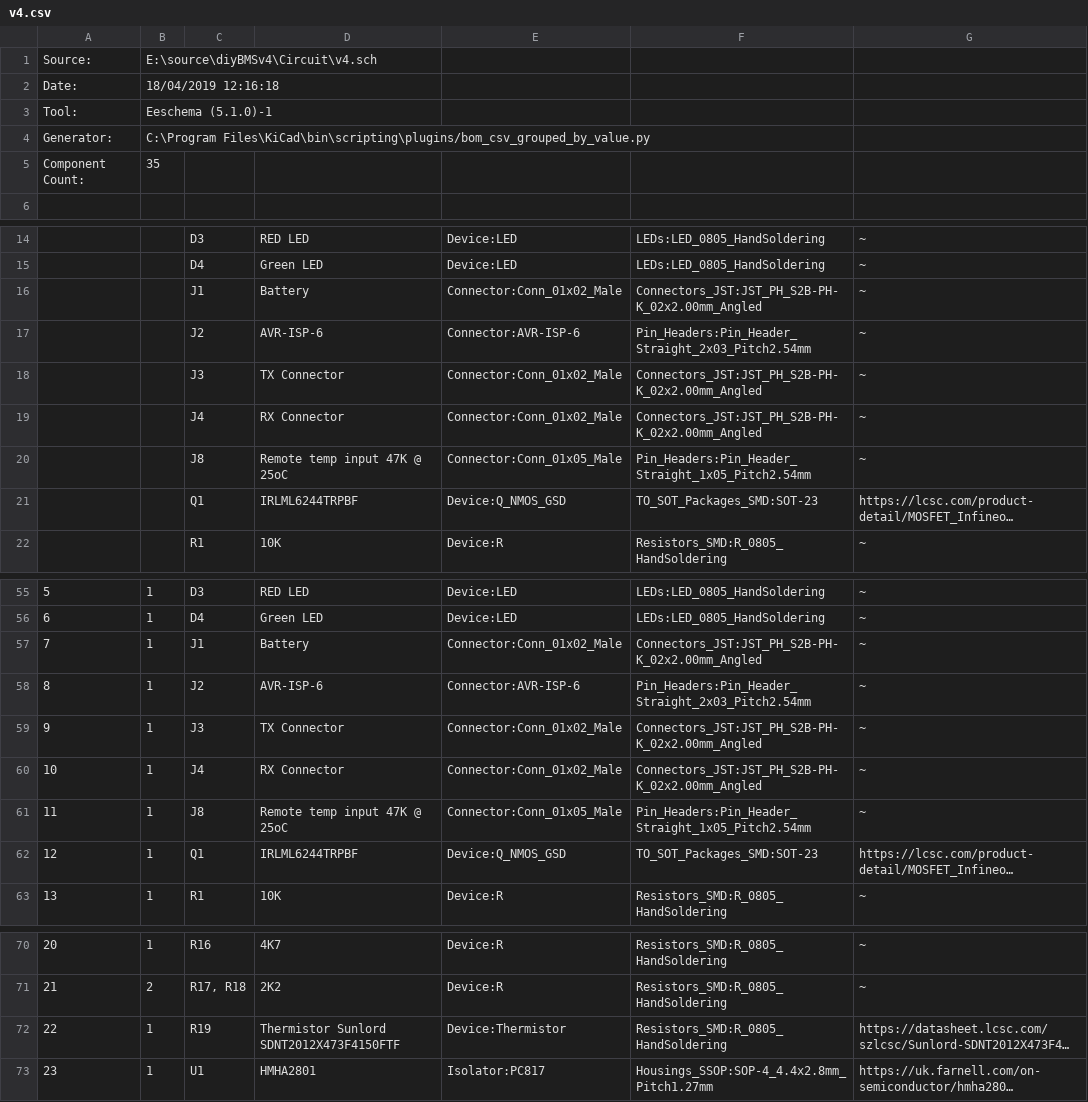
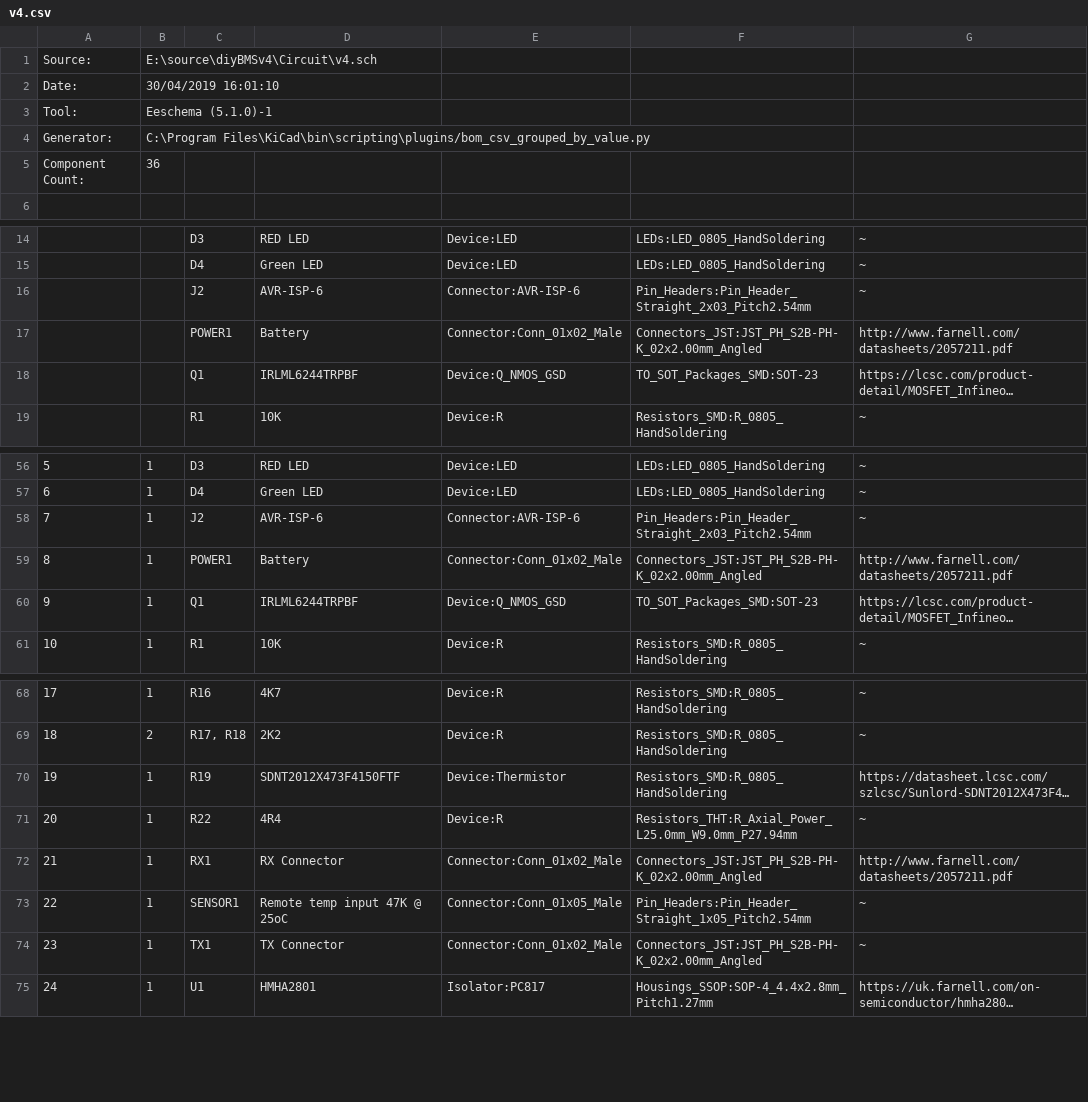
Before and after one commit to stuartpittaway/diyBMSv4, a CSV file: Circuit/v4.csv, drawn as a sheet; only a part is shown, gaps mark what is left out; long unchanged cells end in …; removed rows and columns are numbered as before the commit, all else as after; the diff covers the shown part only; the diff names each change by its address in the sheet, - before the commit and + after, or states it on an @@ line.

```diff
--- a/Circuit/v4.csv
+++ b/Circuit/v4.csv
-B2: 18/04/2019 12:16:18
+B2: 30/04/2019 16:01:10
-B5: 35
+B5: 36
-row 16:  |  | J1 | Battery | Connector:Conn_01x02_Male | Connectors_JST:JST_PH_S2B-PH-K_02x2.00mm_Angled | ~
-row 18:  |  | J3 | TX Connector | Connector:Conn_01x02_Male | Connectors_JST:JST_PH_S2B-PH-K_02x2.00mm_Angled | ~
-row 19:  |  | J4 | RX Connector | Connector:Conn_01x02_Male | Connectors_JST:JST_PH_S2B-PH-K_02x2.00mm_Angled | ~
-row 20:  |  | J8 | Remote temp input 47K @ 25oC | Connector:Conn_01x05_Male | Pin_Headers:Pin_Header_Straight_1x05_Pitch2.54mm | ~
+row 17:  |  | POWER1 | Battery | Connector:Conn_01x02_Male | Connectors_JST:JST_PH_S2B-PH-K_02x2.00mm_Angled | http://www.farnell.com/datasheets/2057211.pdf
-row 57: 7 | 1 | J1 | Battery | Connector:Conn_01x02_Male | Connectors_JST:JST_PH_S2B-PH-K_02x2.00mm_Angled | ~
@@ column A renumbered from row 58 down @@
-C59: J3
+C59: POWER1
-D59: TX Connector
+D59: Battery
-G59: ~
+G59: http://www.farnell.com/datasheets/2057211.pdf
-row 60: 10 | 1 | J4 | RX Connector | Connector:Conn_01x02_Male | Connectors_JST:JST_PH_S2B-PH-K_02x2.00mm_Angled | ~
-row 61: 11 | 1 | J8 | Remote temp input 47K @ 25oC | Connector:Conn_01x05_Male | Pin_Headers:Pin_Header_Straight_1x05_Pitch2.54mm | ~
-D70: Thermistor Sunlord SDNT2012X473F4150FTF
+D70: SDNT2012X473F4150FTF
+row 71: 20 | 1 | R22 | 4R4 | Device:R | Resistors_THT:R_Axial_Power_L25.0mm_W9.0mm_P27.94mm | ~
+row 72: 21 | 1 | RX1 | RX Connector | Connector:Conn_01x02_Male | Connectors_JST:JST_PH_S2B-PH-K_02x2.00mm_Angled | http://www.farnell.com/datasheets/2057211.pdf
+row 73: 22 | 1 | SENSOR1 | Remote temp input 47K @ 25oC | Connector:Conn_01x05_Male | Pin_Headers:Pin_Header_Straight_1x05_Pitch2.54mm | ~
+row 74: 23 | 1 | TX1 | TX Connector | Connector:Conn_01x02_Male | Connectors_JST:JST_PH_S2B-PH-K_02x2.00mm_Angled | ~
```
Also changed, not shown: 4 added rows and 1 edited cell elsewhere in this file, 2 other files.
